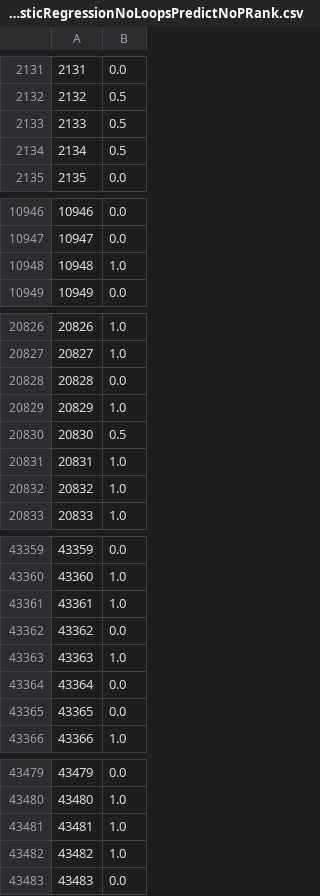
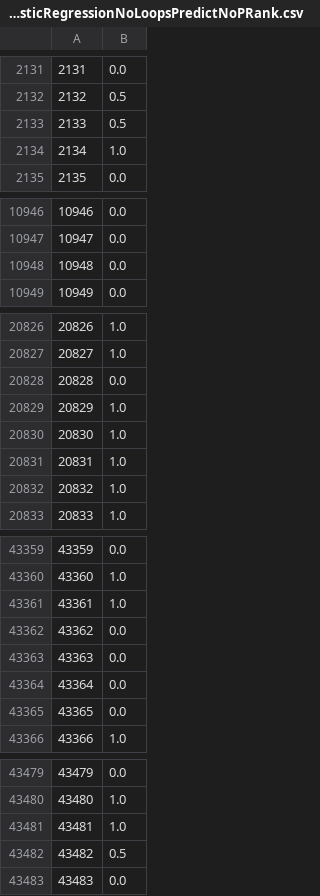
Before and after one commit to vpberges/CS224W-project, a CSV file: prediction/LogisticRegressionNoLoopsPredictNoPRank.csv, drawn as a sheet; only a part is shown, gaps mark what is left out; the diff covers the shown part only.

```diff
--- a/prediction/LogisticRegressionNoLoopsPredictNoPRank.csv
+++ b/prediction/LogisticRegressionNoLoopsPredictNoPRank.csv
@@ -2133,3 +2133,3 @@
 2133,0.5
-2134,0.5
+2134,1.0
 2135,0.0
@@ -10947,3 +10947,3 @@
 10947,0.0
-10948,1.0
+10948,0.0
 10949,0.0
@@ -20829,3 +20829,3 @@
 20829,1.0
-20830,0.5
+20830,1.0
 20831,1.0
@@ -43362,3 +43362,3 @@
 43362,0.0
-43363,1.0
+43363,0.0
 43364,0.0
@@ -43481,3 +43481,3 @@
 43481,1.0
-43482,1.0
+43482,0.5
 43483,0.0
```
Also changed, not shown: 2 edited cells elsewhere in this file, prediction/LogisticRegressionNoLoopsPredict.csv, 17 other files.
